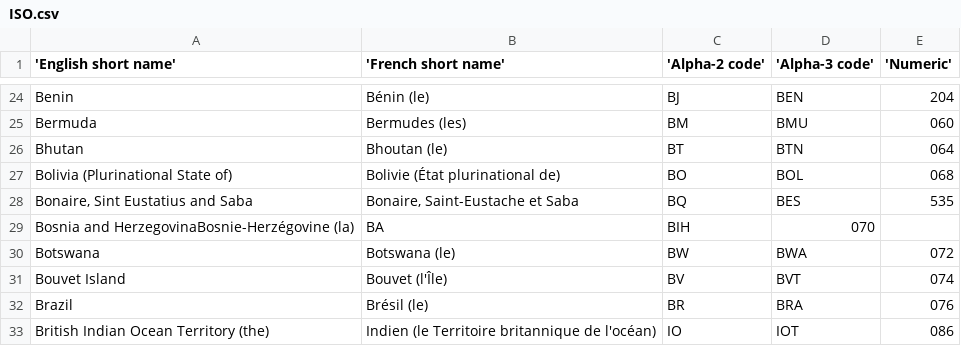
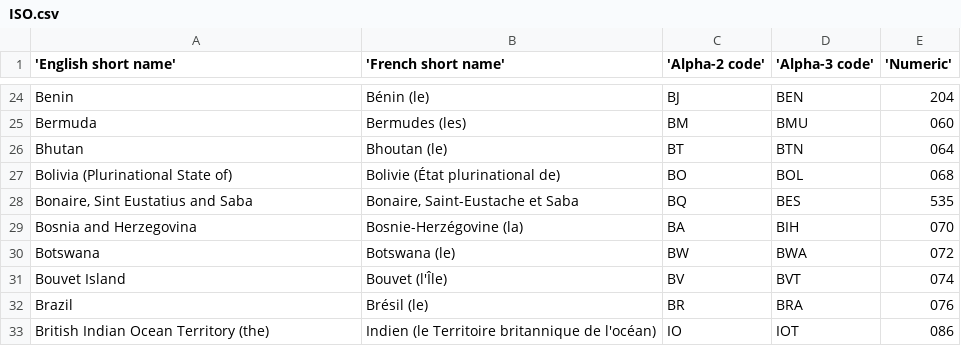
Before and after one commit to kazuhirokida/classification, a CSV file: ISO.csv, drawn as a sheet; only a part is shown, gaps mark what is left out.

Commit message:
Update ISO

```diff
--- a/ISO.csv
+++ b/ISO.csv
@@ -28,3 +28,3 @@ Bolivia (Plurinational State of),Bolivie (État plurinational de),BO,BOL,068
 "Bonaire, Sint Eustatius and Saba","Bonaire, Saint-Eustache et Saba",BQ,BES,535
-Bosnia and HerzegovinaBosnie-Herzégovine (la),BA,BIH,070
+Bosnia and Herzegovina,Bosnie-Herzégovine (la),BA,BIH,070
 Botswana,Botswana (le),BW,BWA,072
```
